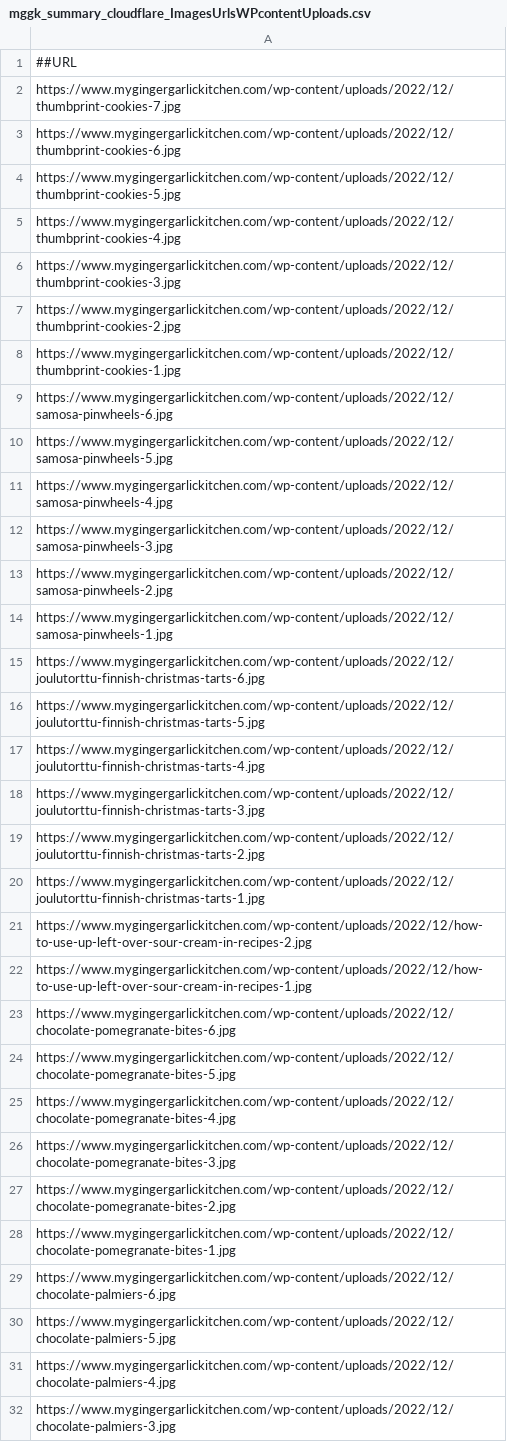
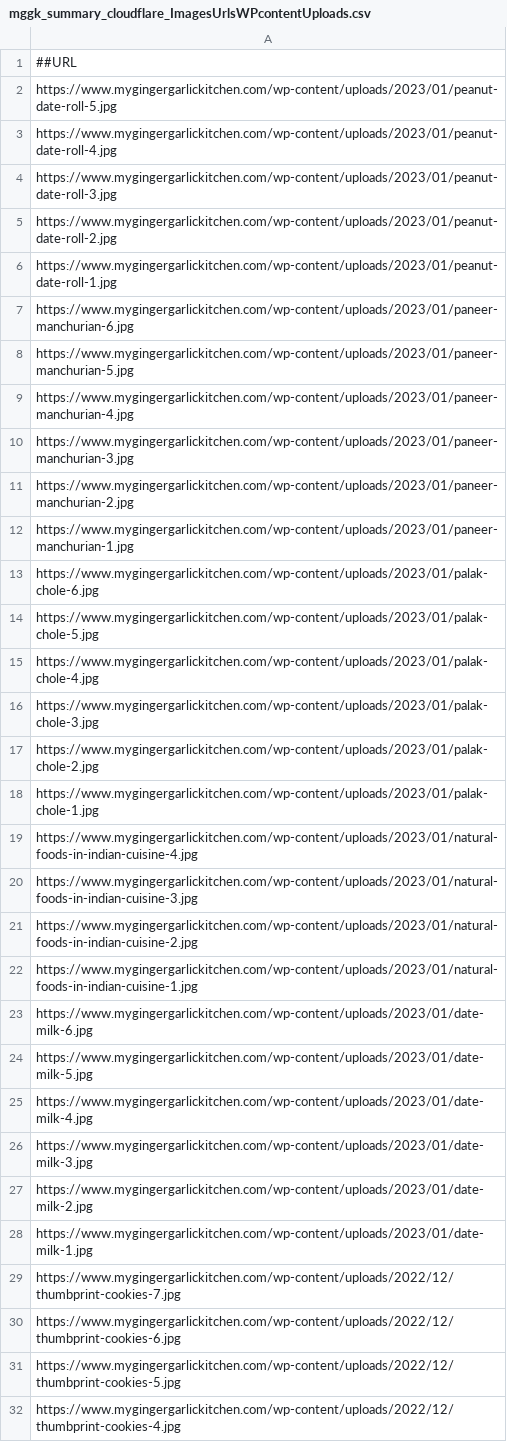
Before and after one commit to abhishek-paliwal/PROJECTS-REACTJS, a CSV file: app-mggk01-image-finder/src/data/data_in/mggk_summary_cloudflare_ImagesUrlsWPcontentUploads.csv, drawn as a sheet; only a part is shown; the shorter side is filled out with more unchanged rows; the diff names each change by its address in the sheet, - before the commit and + after, or states it on an @@ line.

Commit message:
data redone

```diff
--- a/app-mggk01-image-finder/src/data/data_in/mggk_summary_cloudflare_ImagesUrlsWPcontentUploads.csv
+++ b/app-mggk01-image-finder/src/data/data_in/mggk_summary_cloudflare_ImagesUrlsWPcontentUploads.csv
+row 2: https://www.mygingergarlickitchen.com/wp-content/uploads/2023/01/peanut-date-roll-5.jpg
+row 3: https://www.mygingergarlickitchen.com/wp-content/uploads/2023/01/peanut-date-roll-4.jpg
+row 4: https://www.mygingergarlickitchen.com/wp-content/uploads/2023/01/peanut-date-roll-3.jpg
+row 5: https://www.mygingergarlickitchen.com/wp-content/uploads/2023/01/peanut-date-roll-2.jpg
+row 6: https://www.mygingergarlickitchen.com/wp-content/uploads/2023/01/peanut-date-roll-1.jpg
+row 7: https://www.mygingergarlickitchen.com/wp-content/uploads/2023/01/paneer-manchurian-6.jpg
+row 8: https://www.mygingergarlickitchen.com/wp-content/uploads/2023/01/paneer-manchurian-5.jpg
+row 9: https://www.mygingergarlickitchen.com/wp-content/uploads/2023/01/paneer-manchurian-4.jpg
+row 10: https://www.mygingergarlickitchen.com/wp-content/uploads/2023/01/paneer-manchurian-3.jpg
+row 11: https://www.mygingergarlickitchen.com/wp-content/uploads/2023/01/paneer-manchurian-2.jpg
+row 12: https://www.mygingergarlickitchen.com/wp-content/uploads/2023/01/paneer-manchurian-1.jpg
+row 13: https://www.mygingergarlickitchen.com/wp-content/uploads/2023/01/palak-chole-6.jpg
+row 14: https://www.mygingergarlickitchen.com/wp-content/uploads/2023/01/palak-chole-5.jpg
+row 15: https://www.mygingergarlickitchen.com/wp-content/uploads/2023/01/palak-chole-4.jpg
+row 16: https://www.mygingergarlickitchen.com/wp-content/uploads/2023/01/palak-chole-3.jpg
+row 17: https://www.mygingergarlickitchen.com/wp-content/uploads/2023/01/palak-chole-2.jpg
+row 18: https://www.mygingergarlickitchen.com/wp-content/uploads/2023/01/palak-chole-1.jpg
+row 19: https://www.mygingergarlickitchen.com/wp-content/uploads/2023/01/natural-foods-in-indian-cuisine-4.jpg
+row 20: https://www.mygingergarlickitchen.com/wp-content/uploads/2023/01/natural-foods-in-indian-cuisine-3.jpg
+row 21: https://www.mygingergarlickitchen.com/wp-content/uploads/2023/01/natural-foods-in-indian-cuisine-2.jpg
+row 22: https://www.mygingergarlickitchen.com/wp-content/uploads/2023/01/natural-foods-in-indian-cuisine-1.jpg
+row 23: https://www.mygingergarlickitchen.com/wp-content/uploads/2023/01/date-milk-6.jpg
+row 24: https://www.mygingergarlickitchen.com/wp-content/uploads/2023/01/date-milk-5.jpg
+row 25: https://www.mygingergarlickitchen.com/wp-content/uploads/2023/01/date-milk-4.jpg
+row 26: https://www.mygingergarlickitchen.com/wp-content/uploads/2023/01/date-milk-3.jpg
+row 27: https://www.mygingergarlickitchen.com/wp-content/uploads/2023/01/date-milk-2.jpg
+row 28: https://www.mygingergarlickitchen.com/wp-content/uploads/2023/01/date-milk-1.jpg
```
Also changed, not shown: 3 other files.
